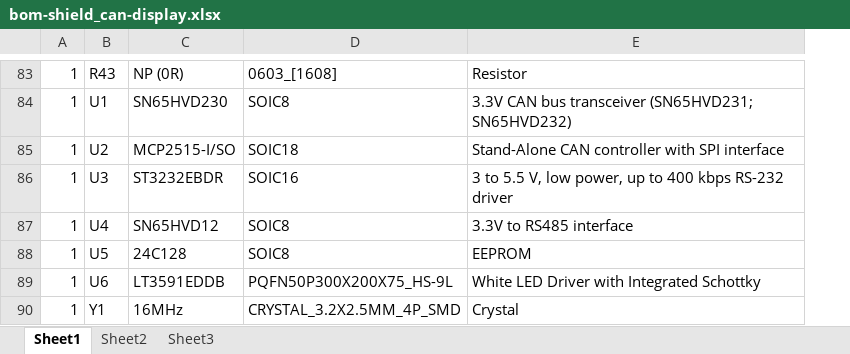
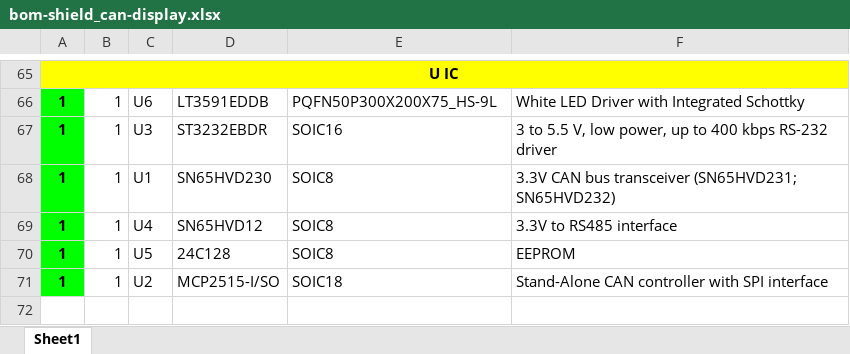
Before and after one commit to DevelBoard/eva, an Excel workbook: Assembly/shield_can-display/bom-shield_can-display.xlsx, sheet Sheet1, drawn as a sheet; only a part is shown, gaps mark what is left out; values as stored, in another font and other column widths than the file's, no borders; addresses are those after the commit; the diff covers the shown part only; the diff names each change by its address in the sheet, - before the commit and + after, or states it on an @@ line.

```diff
--- a/Assembly/shield_can-display/bom-shield_can-display.xlsx (sheet Sheet1)
+++ b/Assembly/shield_can-display/bom-shield_can-display.xlsx (sheet Sheet1)
-sheet tab: Sheet2
-sheet tab: Sheet3
+column A, row 65: U IC; rows 68-70: all 1
-B65: 1
+B65: (empty)
-B65:F65 fill: none
+B65:F65 fill: #FFFF00
-C65: R43
+C65: (empty)
-D65: NP (0R)
+D65: (empty)
-E65: 0603_[1608]
+E65: (empty)
-F65: Resistor
+F65: (empty)
@@ row 89 moved to row 66: 1 @@
@@ row 86 moved to row 67: 1 @@
@@ row 90 moved to row 64: 1 @@
@@ row 85 moved to row 71: 1 @@
```
Also changed, not shown: 45 added rows, 64 removed rows, 45 edited cells and cell formats elsewhere in this sheet, Assembly/shield_display_4.3/bom-shield_display_4.3.xlsx, 2 other files.
